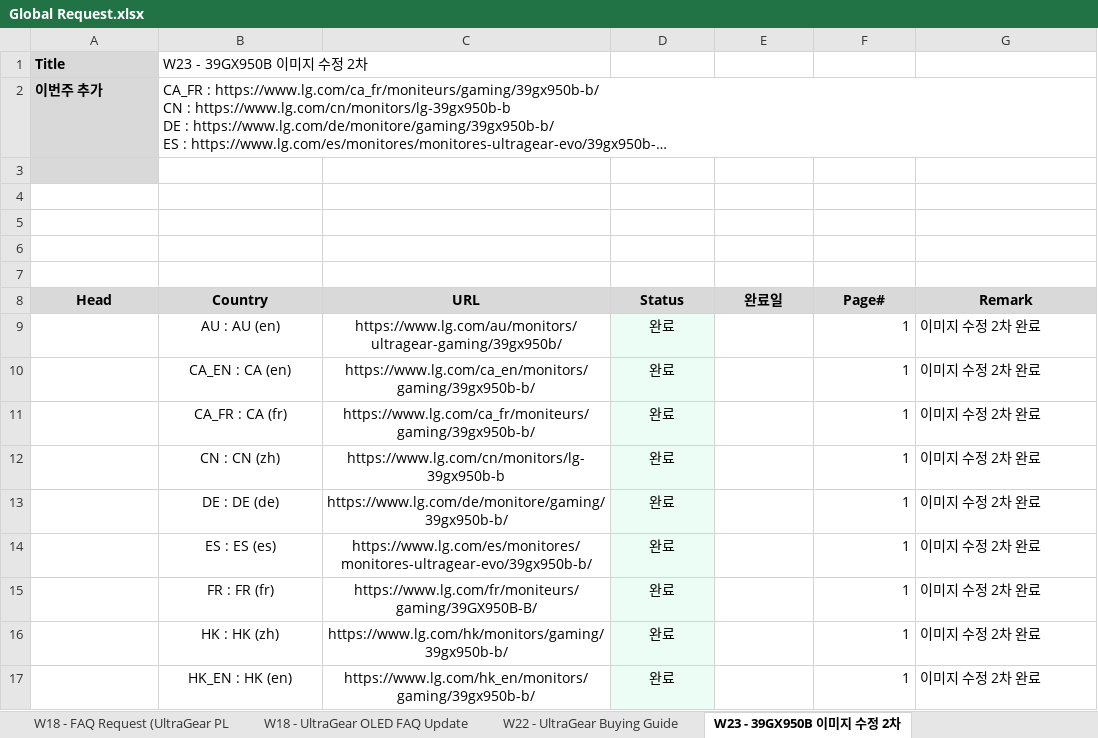
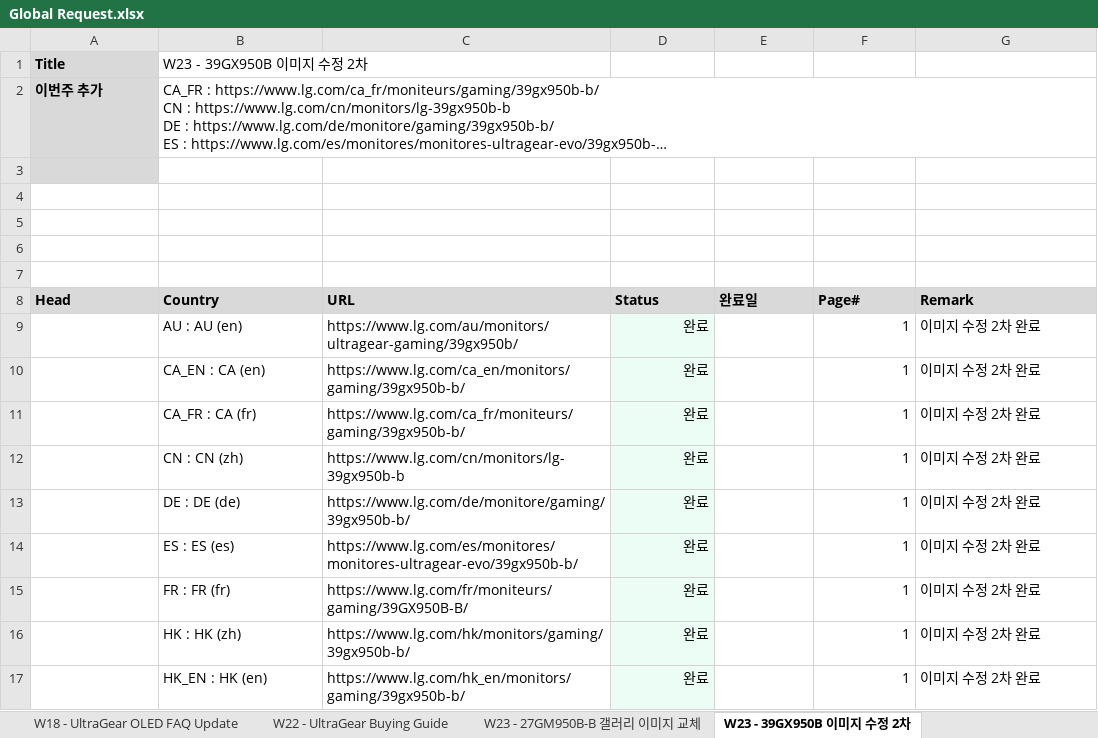
Before and after one commit to towdew/hs-dashboard, an Excel workbook: it/Global Request.xlsx, sheet W23 - 39GX950B 이미지 수정 2차, drawn as a sheet; long unchanged cells end in …; values as stored, in another font and other column widths than the file's, no borders; the diff names each change by its address in the sheet, - before the commit and + after, or states it on an @@ line.

```diff
--- a/it/Global Request.xlsx (sheet W23 - 39GX950B 이미지 수정 2차)
+++ b/it/Global Request.xlsx (sheet W23 - 39GX950B 이미지 수정 2차)
+sheet tab: W23 - 27GM950B-B 갤러리 이미지 교체
-A8:G8 alignment: center
+A8:G8 alignment: left
-B9:C17 alignment: center
+B9:C17 alignment: left
-D9:D17 alignment: center
+D9:D17 alignment: right
```
Also changed, not shown: sheet W23 - UL인증 feature 삭제 1차, sheet W23 - 52G930B Feature 수정 건, sheet W16 - Copilot+ Filter Creation.
